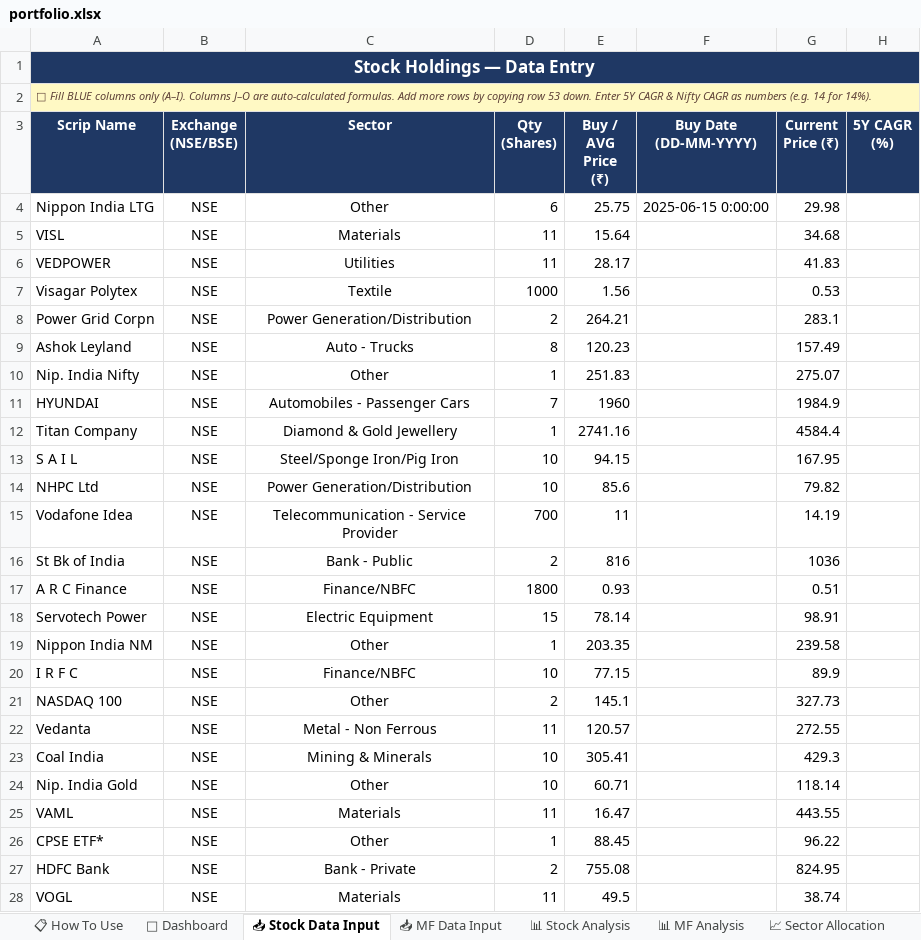
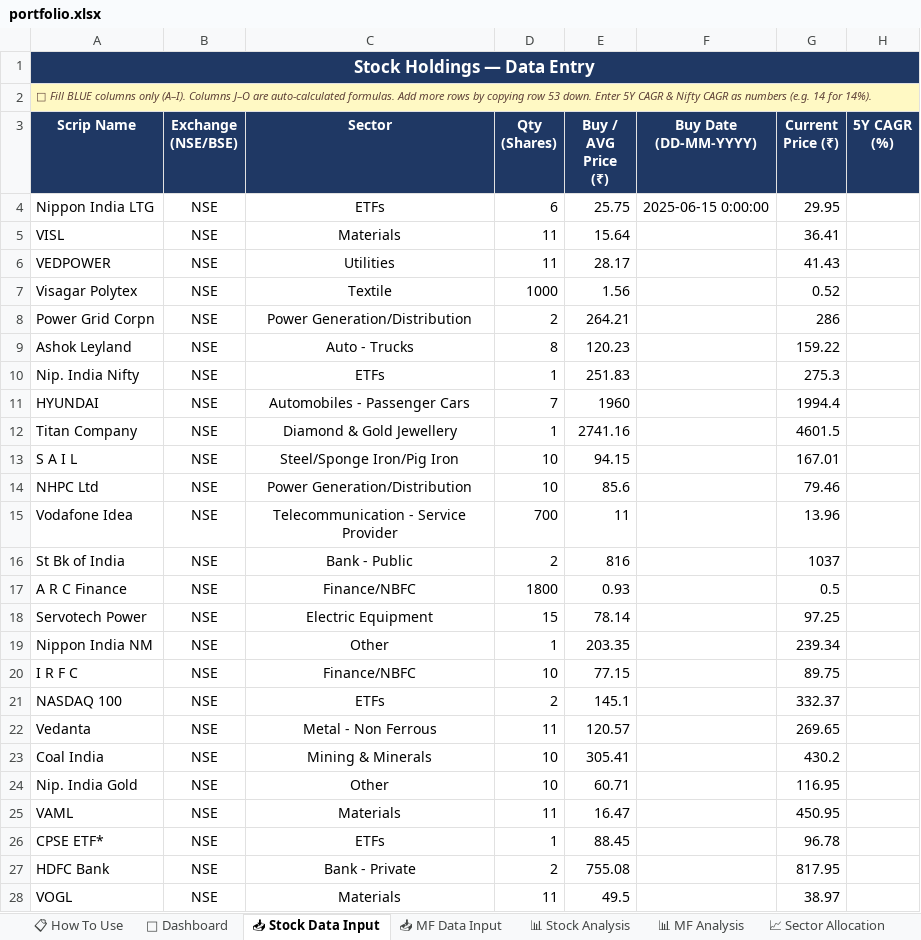
Before and after one commit to krishmehta03/Stocks---MF-Analysis, an Excel workbook: profiles/krish_mehta/portfolio.xlsx, sheet 📥 Stock Data Input, drawn as a sheet; only a part is shown; values as stored, in another font and other column widths than the file's, no borders; the diff covers the shown part only; the diff names each change by its address in the sheet, - before the commit and + after, or states it on an @@ line.

```diff
--- a/profiles/krish_mehta/portfolio.xlsx (sheet 📥 Stock Data Input)
+++ b/profiles/krish_mehta/portfolio.xlsx (sheet 📥 Stock Data Input)
-C4 (Sector): Other
+C4 (Sector): ETFs
-G4 (Current Price (₹)): 29.98
+G4 (Current Price (₹)): 29.95
-G5 (Current Price (₹)): 34.68
+G5 (Current Price (₹)): 36.41
-G6 (Current Price (₹)): 41.83
+G6 (Current Price (₹)): 41.43
-G7 (Current Price (₹)): 0.53
+G7 (Current Price (₹)): 0.52
-G8 (Current Price (₹)): 283.1
+G8 (Current Price (₹)): 286
-G9 (Current Price (₹)): 157.49
+G9 (Current Price (₹)): 159.22
-C10 (Sector): Other
+C10 (Sector): ETFs
-G10 (Current Price (₹)): 275.07
+G10 (Current Price (₹)): 275.3
-G11 (Current Price (₹)): 1984.9
+G11 (Current Price (₹)): 1994.4
-G12 (Current Price (₹)): 4584.4
+G12 (Current Price (₹)): 4601.5
-G13 (Current Price (₹)): 167.95
+G13 (Current Price (₹)): 167.01
-G14 (Current Price (₹)): 79.82
+G14 (Current Price (₹)): 79.46
-G15 (Current Price (₹)): 14.19
+G15 (Current Price (₹)): 13.96
-G16 (Current Price (₹)): 1036
+G16 (Current Price (₹)): 1037
-G17 (Current Price (₹)): 0.51
+G17 (Current Price (₹)): 0.5
-G18 (Current Price (₹)): 98.91
+G18 (Current Price (₹)): 97.25
-G19 (Current Price (₹)): 239.58
+G19 (Current Price (₹)): 239.34
-G20 (Current Price (₹)): 89.9
+G20 (Current Price (₹)): 89.75
-C21 (Sector): Other
+C21 (Sector): ETFs
-G21 (Current Price (₹)): 327.73
+G21 (Current Price (₹)): 332.37
-G22 (Current Price (₹)): 272.55
+G22 (Current Price (₹)): 269.65
-G23 (Current Price (₹)): 429.3
+G23 (Current Price (₹)): 430.2
-G24 (Current Price (₹)): 118.14
+G24 (Current Price (₹)): 116.95
-G25 (Current Price (₹)): 443.55
+G25 (Current Price (₹)): 450.95
-C26 (Sector): Other
+C26 (Sector): ETFs
-G26 (Current Price (₹)): 96.22
+G26 (Current Price (₹)): 96.78
-G27 (Current Price (₹)): 824.95
+G27 (Current Price (₹)): 817.95
-G28 (Current Price (₹)): 38.74
+G28 (Current Price (₹)): 38.97
```
Also changed, not shown: 2 edited cells elsewhere in this sheet, profiles/parishi/portfolio.xlsx, 11 other files.
